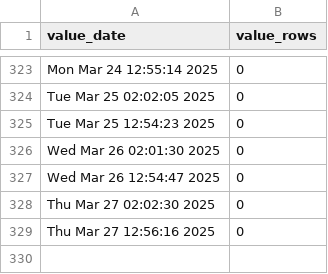
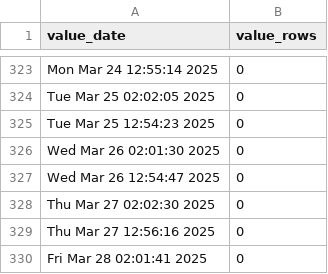
Before and after one commit to p0bs/role-scan, a CSV file: log.csv, drawn as a sheet; only a part is shown, gaps mark what is left out.

```diff
--- a/log.csv
+++ b/log.csv
@@ -329 +329,2 @@
 "Thu Mar 27 12:56:16 2025",0
+"Fri Mar 28 02:01:41 2025",0
```
